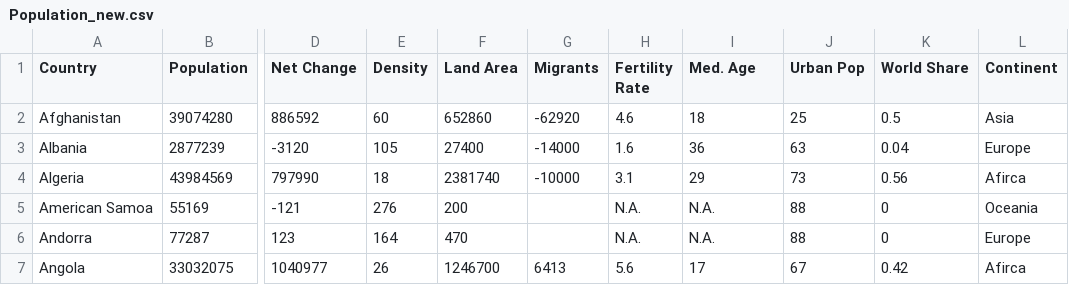
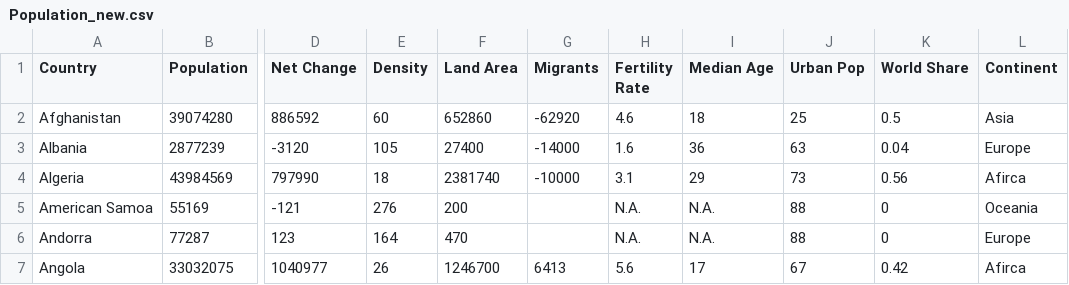
Before and after one commit to cyr17/3179HW10, a CSV file: data/Population_new.csv, drawn as a sheet; only a part is shown, gaps mark what is left out; the diff names each change by its address in the sheet, - before the commit and + after, or states it on an @@ line.

Commit message:
Add files via upload

```diff
--- a/data/Population_new.csv
+++ b/data/Population_new.csv
-I1: Med. Age
+I1: Median Age
```
